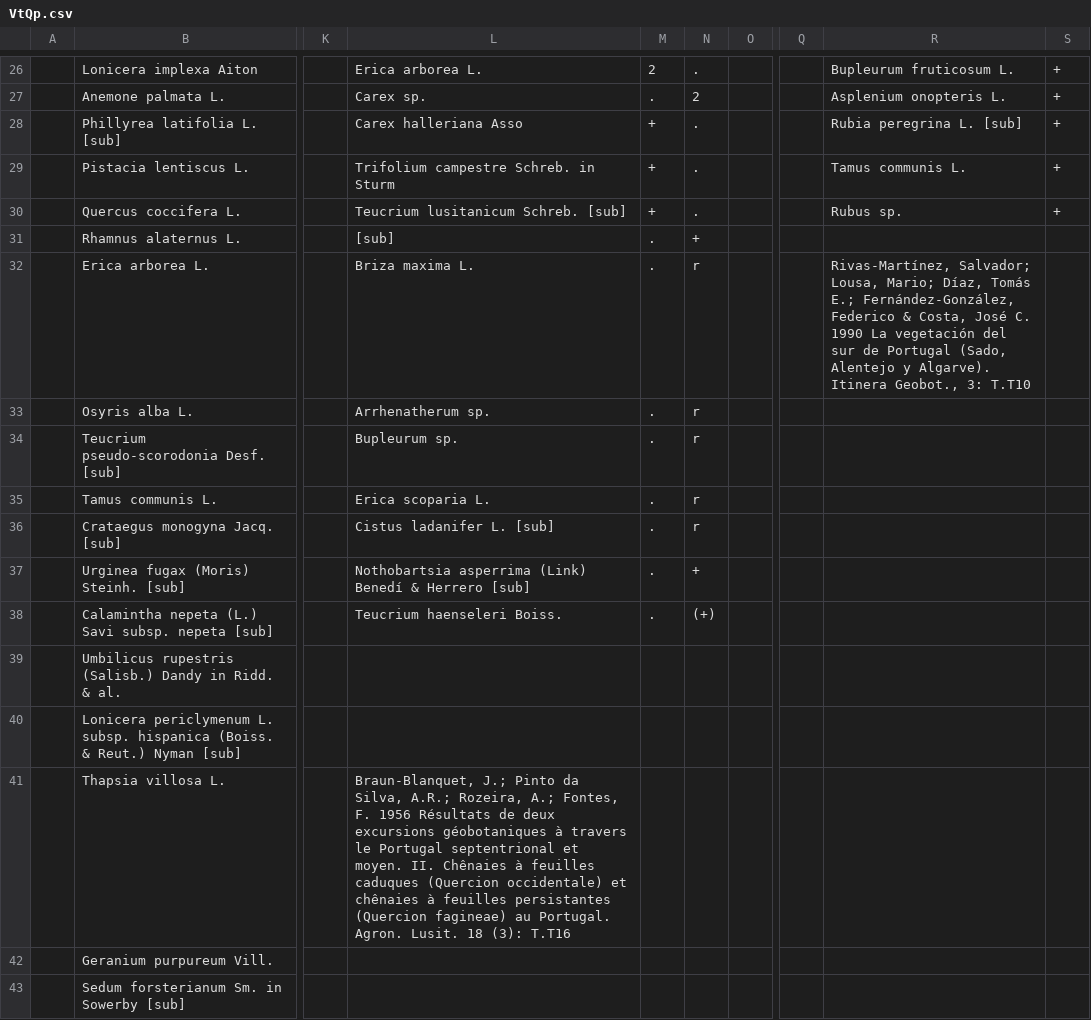
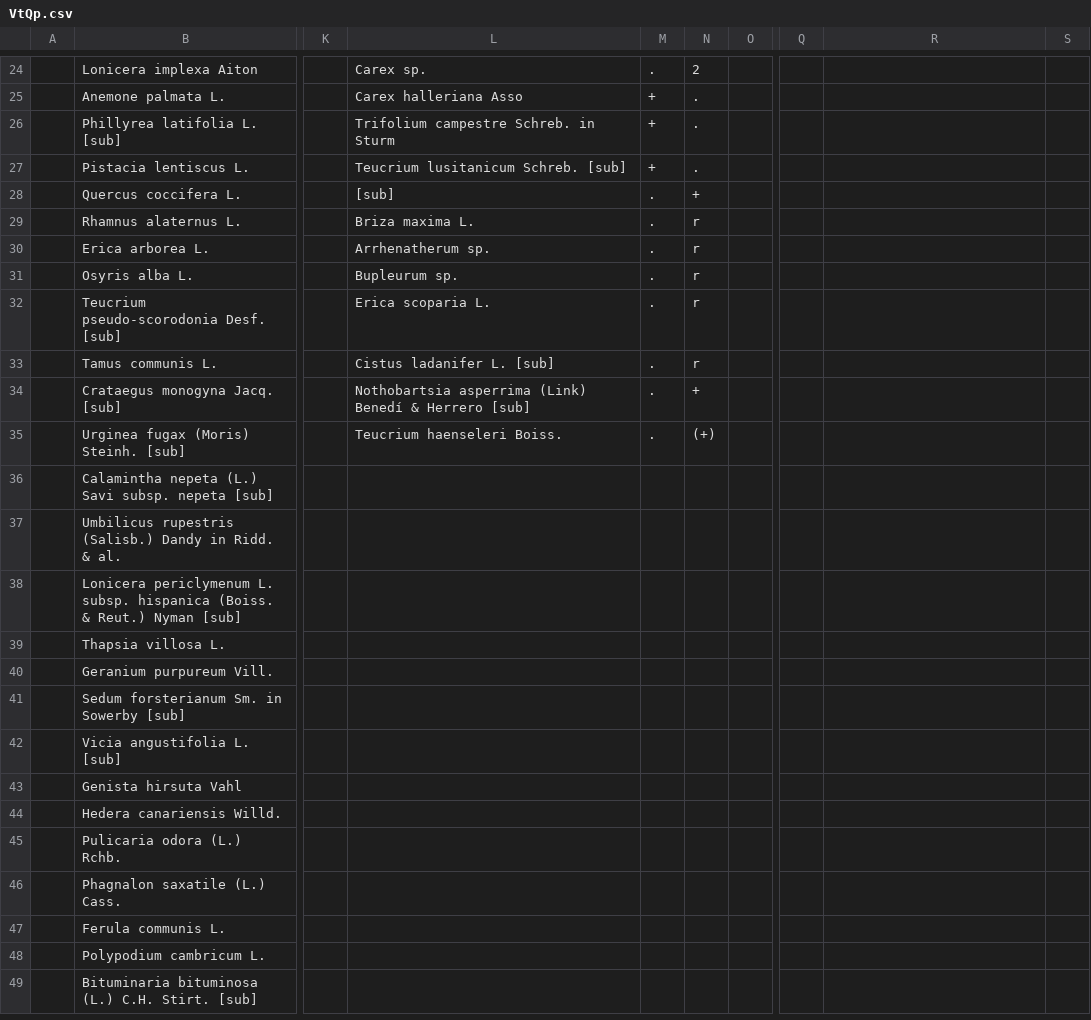
Before and after one commit to digaso/pmatrix, a CSV file: data/VtQp.csv, drawn as a sheet; only a part is shown, gaps mark what is left out; the shorter side is filled out with more unchanged rows; addresses are those after the commit; the diff covers the shown part only; the diff names each change by its address in the sheet, - before the commit and + after, or states it on an @@ line.

```diff
--- a/data/VtQp.csv
+++ b/data/VtQp.csv
-L24: Erica arborea L.
+L24: Carex sp.
-M24: 2
+M24: .
-N24: .
+N24: 2
-R24: Bupleurum fruticosum L.
+R24: (empty)
-S24:S28: +
+S24:S28: (empty)
-L25: Carex sp.
+L25: Carex halleriana Asso
-M25: .
+M25: +
-N25: 2
+N25: .
-R25: Asplenium onopteris L.
+R25: (empty)
-L26: Carex halleriana Asso
+L26: Trifolium campestre Schreb. in Sturm
-R26: Rubia peregrina L. [sub]
+R26: (empty)
-L27: Trifolium campestre Schreb. in Sturm
+L27: Teucrium lusitanicum Schreb. [sub]
-R27: Tamus communis L.
+R27: (empty)
-L28: Teucrium lusitanicum Schreb. [sub]
+L28: [sub]
-M28: +
+M28: .
-N28: .
+N28: +
-R28: Rubus sp.
+R28: (empty)
-L29: [sub]
+L29: Briza maxima L.
-N29: +
+N29: r
-L30: Briza maxima L.
+L30: Arrhenatherum sp.
-R30: Rivas-Martínez, Salvador; Lousa, Mario; Díaz, Tomás E.; Fernández-González, Federico & Costa, José C. 1990 La vegetación del sur de Portugal (Sado, Alentejo y Algarve). Itinera Geobot., 3: T.T10
+R30: (empty)
-L31: Arrhenatherum sp.
+L31: Bupleurum sp.
-L32: Bupleurum sp.
+L32: Erica scoparia L.
-L33: Erica scoparia L.
+L33: Cistus ladanifer L. [sub]
-L34: Cistus ladanifer L. [sub]
+L34: Nothobartsia asperrima (Link) Benedí & Herrero [sub]
-N34: r
+N34: +
-L35: Nothobartsia asperrima (Link) Benedí & Herrero [sub]
+L35: Teucrium haenseleri Boiss.
-N35: +
+N35: (+)
-L36: Teucrium haenseleri Boiss.
+L36: (empty)
-M36: .
+M36: (empty)
-N36: (+)
+N36: (empty)
-L39: Braun-Blanquet, J.; Pinto da Silva, A.R.; Rozeira, A.; Fontes, F. 1956 Résultats de deux excursions géobotaniques à travers le Portugal septentrional et moyen. II. Chênaies à feuilles caduques (Quercion occidentale) et chênaies à feuilles persistantes (Quercion fagineae) au Portugal. Agron. Lusit. 18 (3): T.T16
+L39: (empty)
```
Also changed, not shown: 5 removed rows and 87 edited cells elsewhere in this file, data/AaQc.csv, data/PtQf.csv, 46 other files.
